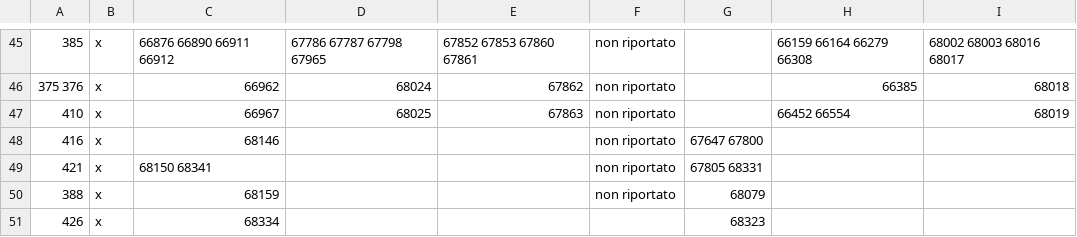
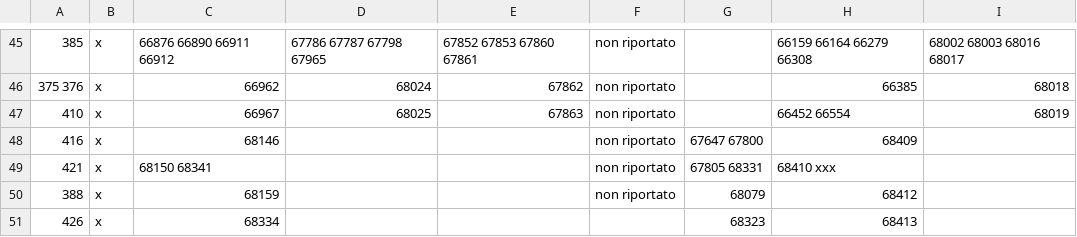
Before and after one commit to foffux/TicketsManagement, a CSV file: Tickets&Sw_XQ.csv, drawn as a sheet; only a part is shown, gaps mark what is left out; the diff names each change by its address in the sheet, - before the commit and + after, or states it on an @@ line.

Commit message:
Modificati ticket 416 421 388 426 per XQ

```diff
--- a/Tickets&Sw_XQ.csv
+++ b/Tickets&Sw_XQ.csv
-H48: (empty)
+H48: 68409
-H49: (empty)
+H49: 68410 xxx
-H50: (empty)
+H50: 68412
-H51: (empty)
+H51: 68413
```
